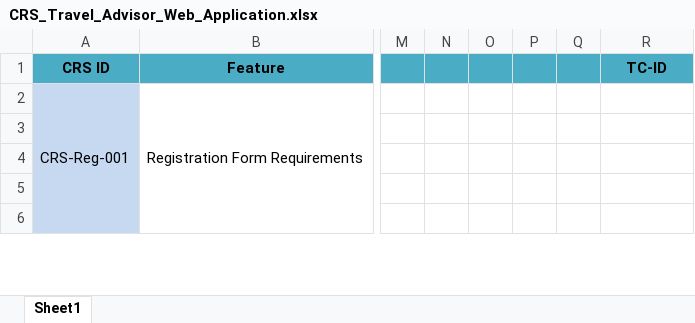
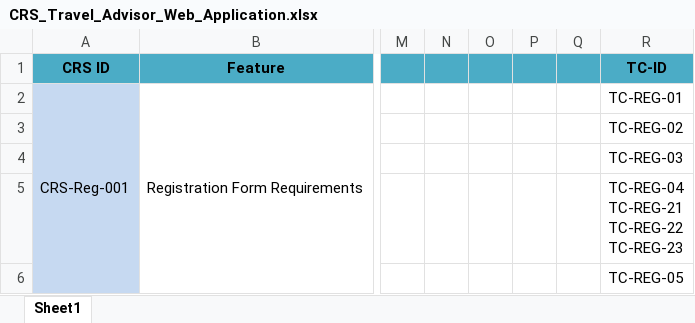
Before and after one commit to Mohamed-Mohsen98/Travel-Advisor-Web-Application, an Excel workbook: Requirments/CRS_Travel_Advisor_Web_Application.xlsx, sheet Sheet1, drawn as a sheet; only a part is shown, gaps mark what is left out; values as stored, in another font and other column widths than the file's, no borders; ↵ is a line break in a cell; the diff covers the shown part only; the diff names each change by its address in the sheet, - before the commit and + after, or states it on an @@ line.

```diff
--- a/Requirments/CRS_Travel_Advisor_Web_Application.xlsx (sheet Sheet1)
+++ b/Requirments/CRS_Travel_Advisor_Web_Application.xlsx (sheet Sheet1)
-R2 (TC-ID): (empty)
+R2 (TC-ID): TC-REG-01
-R3 (TC-ID): (empty)
+R3 (TC-ID): TC-REG-02
-R4 (TC-ID): (empty)
+R4 (TC-ID): TC-REG-03
-R5 (TC-ID): (empty)
+R5 (TC-ID): TC-REG-04 ↵ TC-REG-21 ↵ TC-REG-22 ↵ TC-REG-23
-R6 (TC-ID): (empty)
+R6 (TC-ID): TC-REG-05
```
Also changed, not shown: 10 edited cells and cell formats elsewhere in this sheet, Requirments/SIQ_Travel_Advisor_Web_Application .xlsx, Requirments/TC_Travel_Advisor_Web_Application.xlsx.
